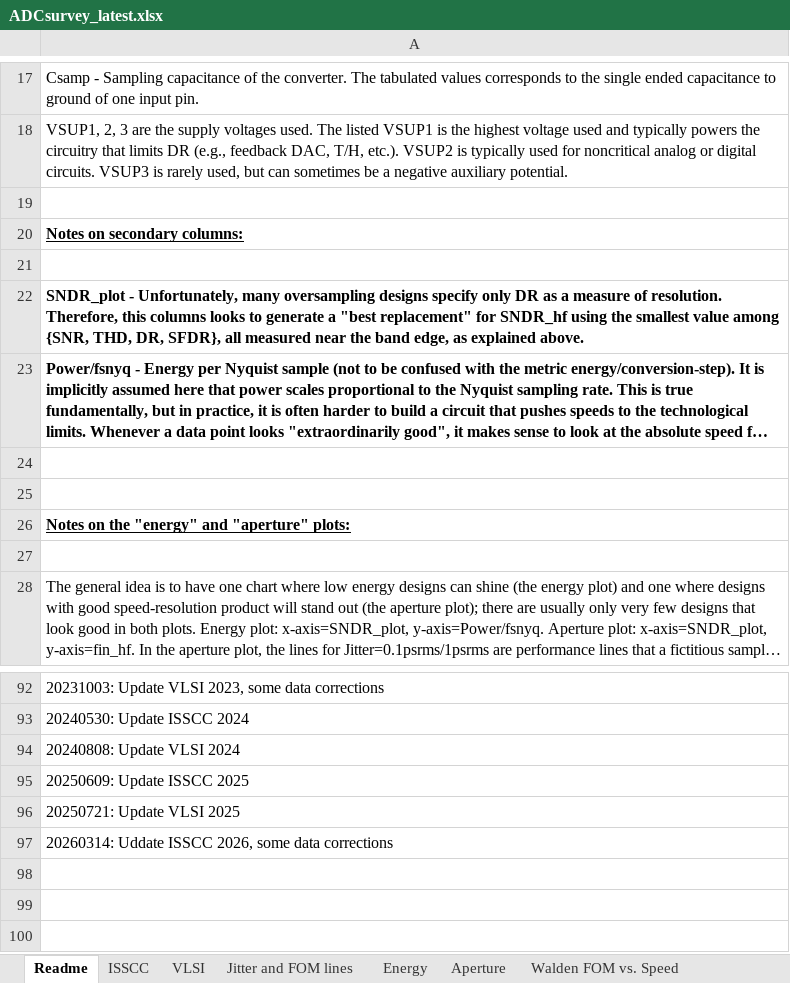
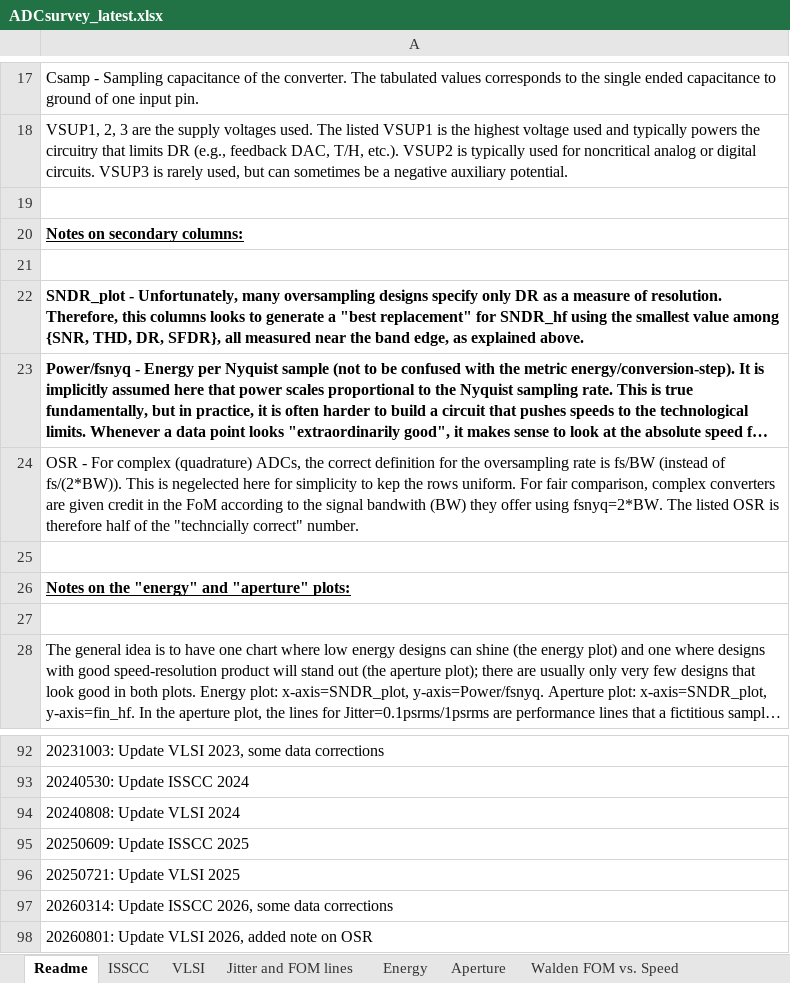
Before and after one commit to bmurmann/ADC-survey, an Excel workbook: xls/ADCsurvey_latest.xlsx, sheet Readme, drawn as a sheet; only a part is shown, gaps mark what is left out; long unchanged cells end in …; values as stored, in another font and other column widths than the file's, no borders; the diff names each change by its address in the sheet, - before the commit and + after, or states it on an @@ line.

Commit message:
Update VLSI 2026
Signed-off-by: bmurmann <bmurmann@gmail.com>

```diff
--- a/xls/ADCsurvey_latest.xlsx (sheet Readme)
+++ b/xls/ADCsurvey_latest.xlsx (sheet Readme)
-A24: (empty)
+A24: OSR - For complex (quadrature) ADCs, the correct definition for the oversampling rate is fs/BW (instead of fs/(2*BW)). This is negelected here for simplicity to kep the rows uniform. For fair comparison, complex converters are given credit in the FoM according to the signal bandwith (BW) they offer using fsnyq=2*BW. The listed OSR is therefore half of the "techncially correct" number.
-A97: 20260314: Uddate ISSCC 2026,…
+A97: 20260314: Update ISSCC 2026,…
+row 98: 20260801: Update VLSI 2026, added note on OSR
```
Also changed, not shown: sheet VLSI, sheet Jitter and FOM lines, sheet ISSCC, formulas that keep their value, charts or pictures, 10 other files.
